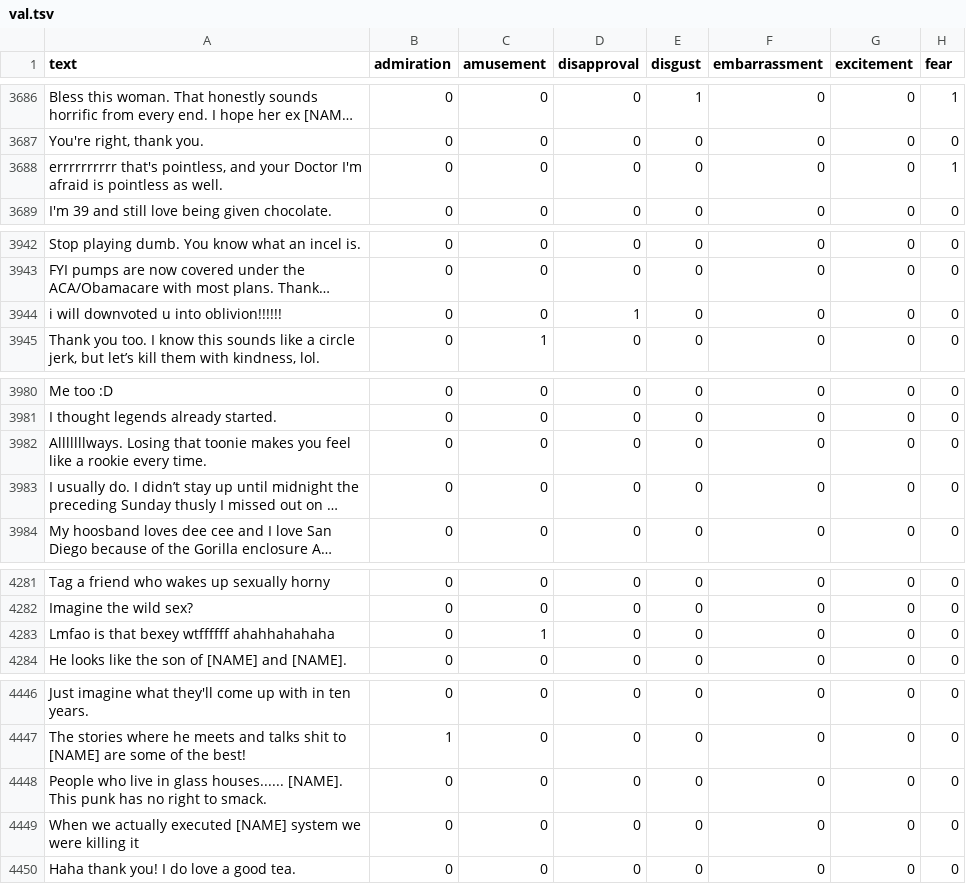
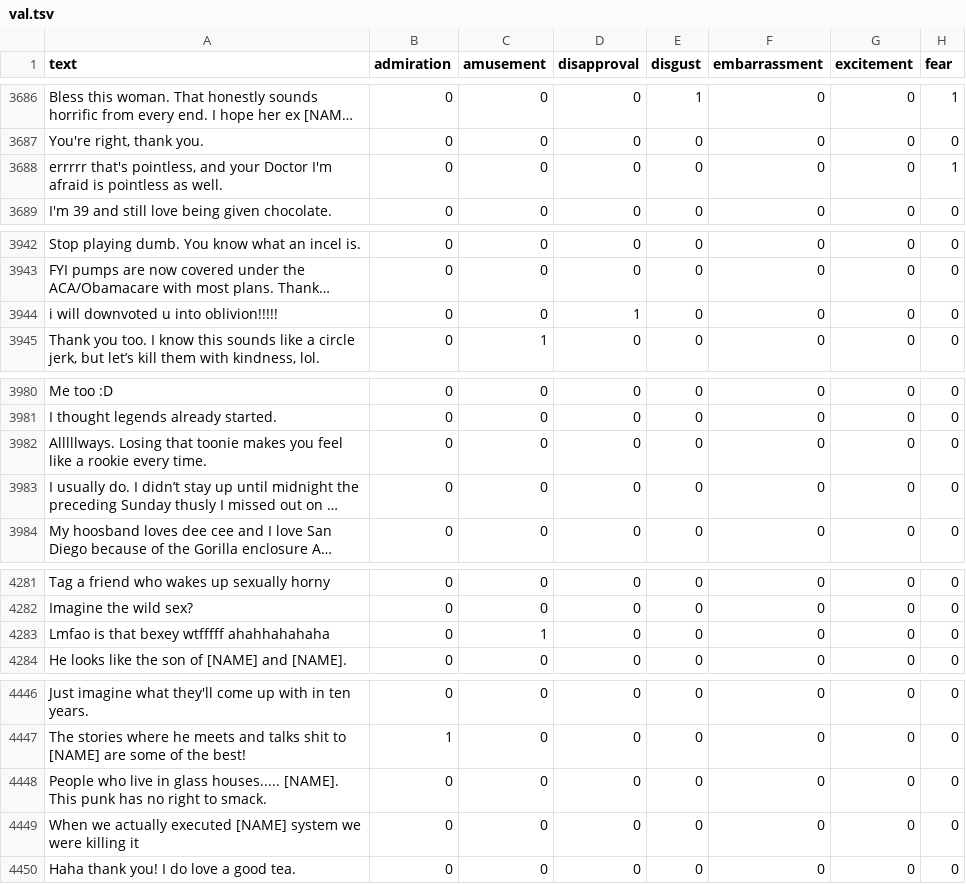
Before and after one commit to Nsivaa/HLT, a TSV file: dataset/GoEmotionsCleaned/val.tsv, drawn as a sheet; only a part is shown, gaps mark what is left out; long unchanged cells end in …; the diff covers the shown part only; the diff names each change by its address in the sheet, - before the commit and + after, or states it on an @@ line.

```diff
--- a/dataset/GoEmotionsCleaned/val.tsv
+++ b/dataset/GoEmotionsCleaned/val.tsv
-A3688 (text): errrrrrrrrr that's pointless,…
+A3688 (text): errrrr that's pointless,…
-A3944 (text): i will downvoted u into oblivion!!!!!!
+A3944 (text): i will downvoted u into oblivion!!!!!
-A3982 (text): Alllllllways. Losing that…
+A3982 (text): Alllllways. Losing that…
-A4283 (text): Lmfao is that bexey wtffffff ahahhahahaha
+A4283 (text): Lmfao is that bexey wtfffff ahahhahahaha
-A4448 (text): …in glass houses...... [NAME]. This…
+A4448 (text): …in glass houses..... [NAME]. This…
```
Also changed, not shown: 20 edited cells elsewhere in this file, dataset/TwitterDataCleaned/val.tsv, 7 other files.
